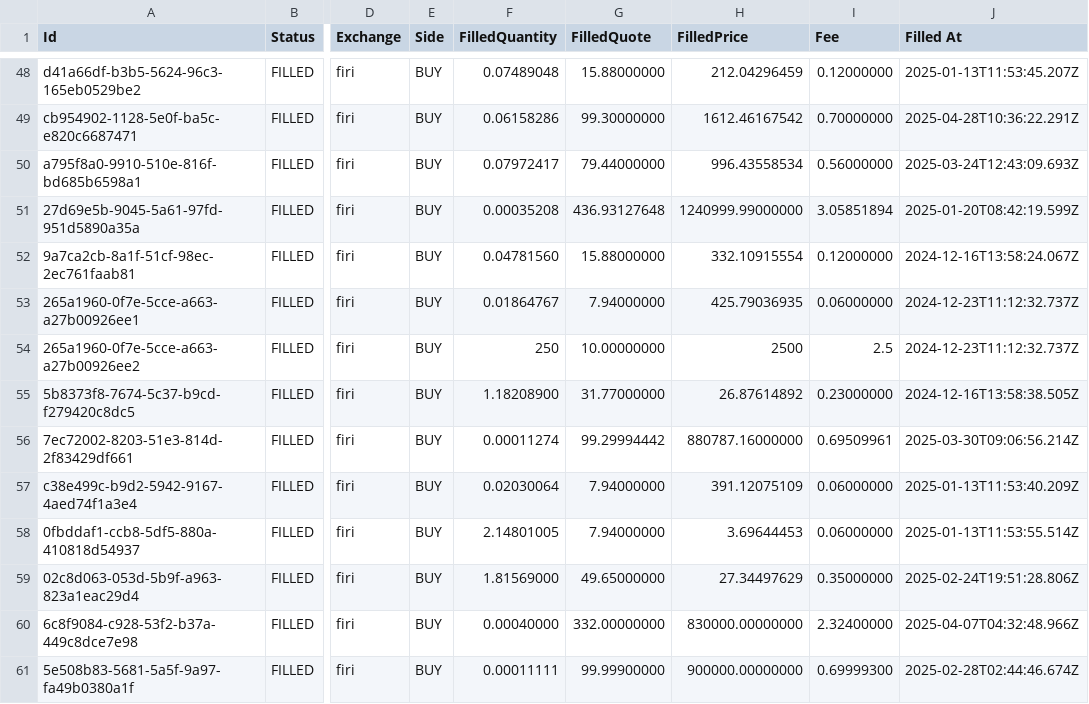
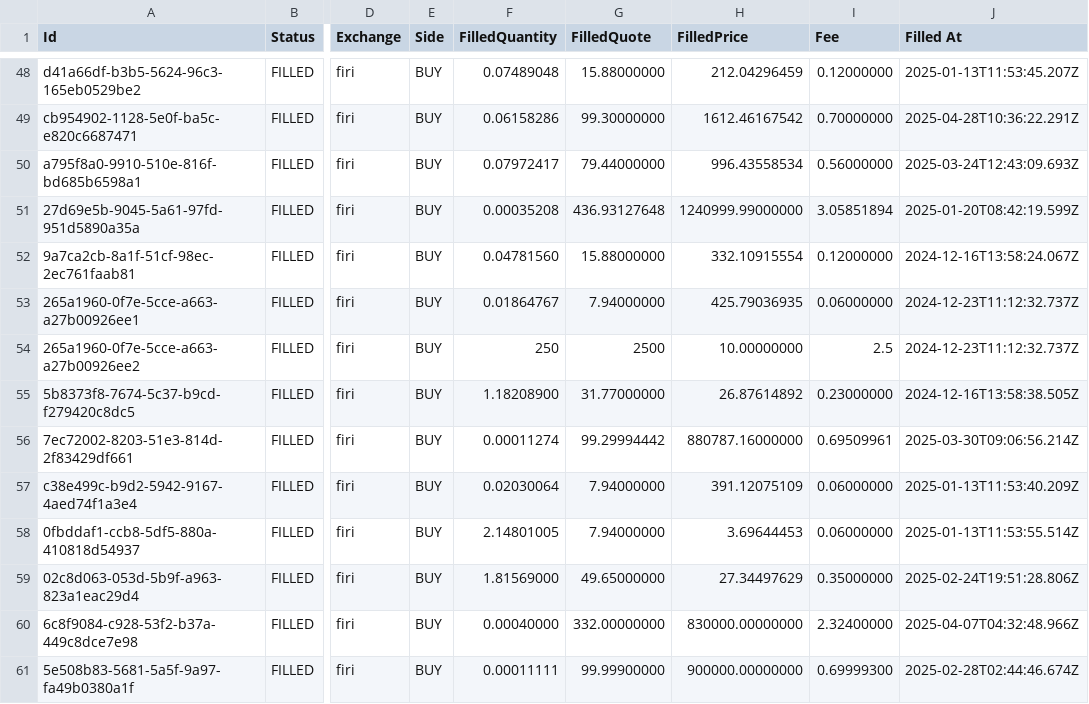
Before and after one commit to maxwilliams94/TCrypto, a CSV file: assets/firi_transactions.csv, drawn as a sheet; only a part is shown, gaps mark what is left out; the diff names each change by its address in the sheet, - before the commit and + after, or states it on an @@ line.

Commit message:
Fix cost basis for buying USDC in test transactions

```diff
--- a/assets/firi_transactions.csv
+++ b/assets/firi_transactions.csv
-G54 (FilledQuote): 10.00000000
+G54 (FilledQuote): 2500
-H54 (FilledPrice): 2500
+H54 (FilledPrice): 10.00000000
```
